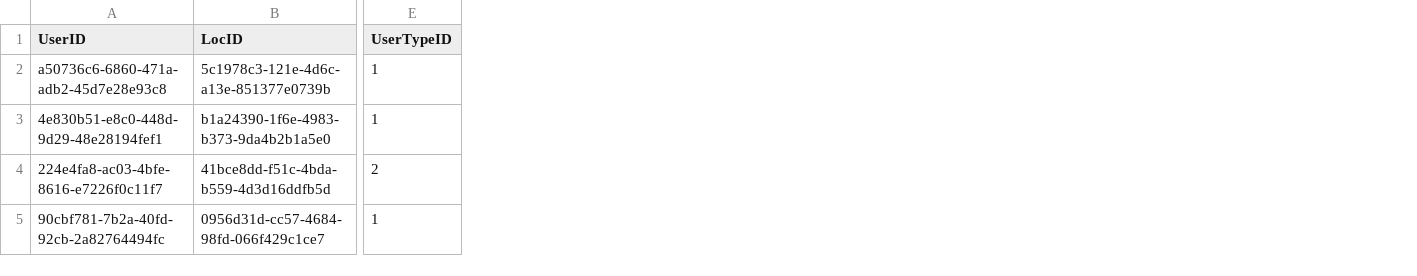
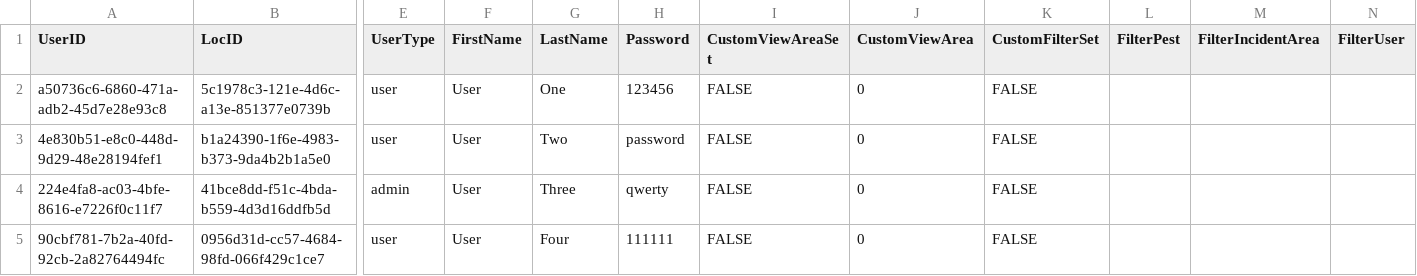
Before and after one commit to f22-black-1/f22-black-1, a CSV file: application/server/csv/users.csv, drawn as a sheet; only a part is shown, gaps mark what is left out; removed rows and columns are numbered as before the commit, all else as after; the diff names each change by its address in the sheet, - before the commit and + after, or states it on an @@ line.

Commit message:
Combine userprofile and usertype into user table

```diff
--- a/application/server/csv/users.csv
+++ b/application/server/csv/users.csv
-column E (UserTypeID), rows 2-5: 1 | 1 | 2 | 1
+column E (UserType), rows 2-5: user | user | admin | user
+column F (FirstName), rows 2-5: all User
+column G (LastName), rows 2-5: One | Two | Three | Four
+column H (Password), rows 2-5: 123456 | password | qwerty | 111111
+column I (CustomViewAreaSet), rows 2-5: all FALSE
+column J (CustomViewArea), rows 2-5: all 0
+column K (CustomFilterSet), rows 2-5: all FALSE
+column L (FilterPest), empty
+column M (FilterIncidentArea), empty
+column N (FilterUser), empty
```
Also changed, not shown: 3 other files.
